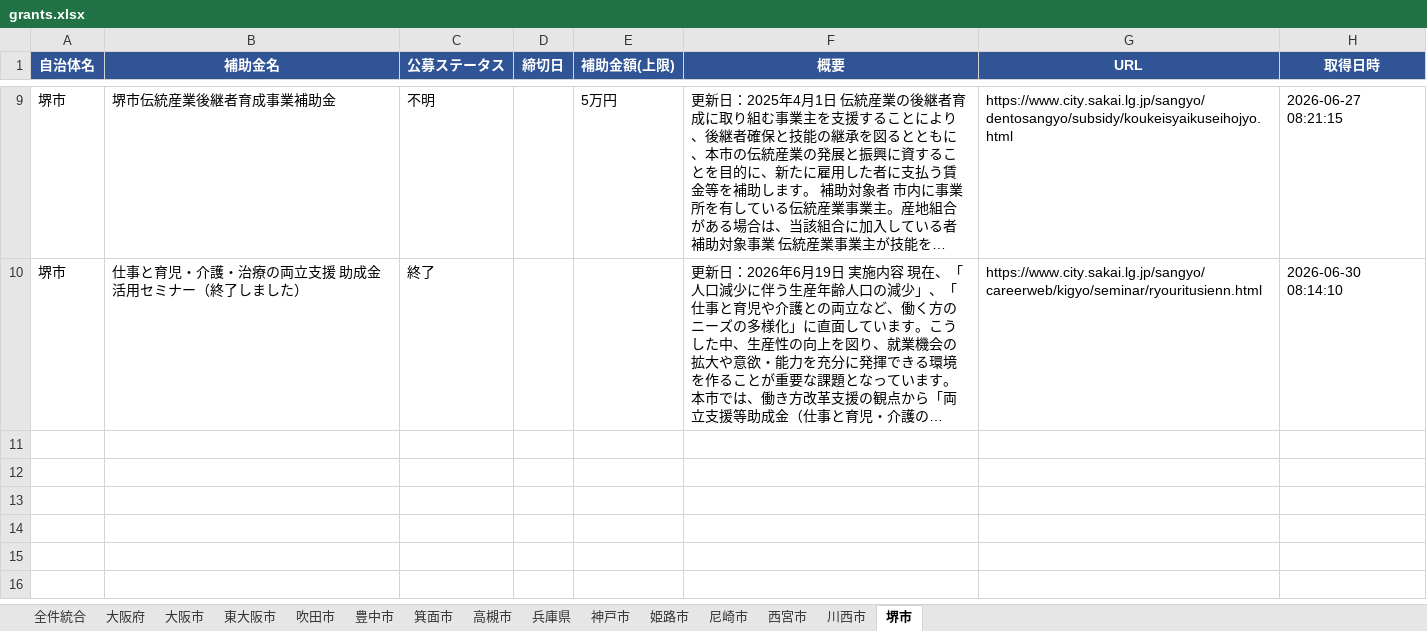
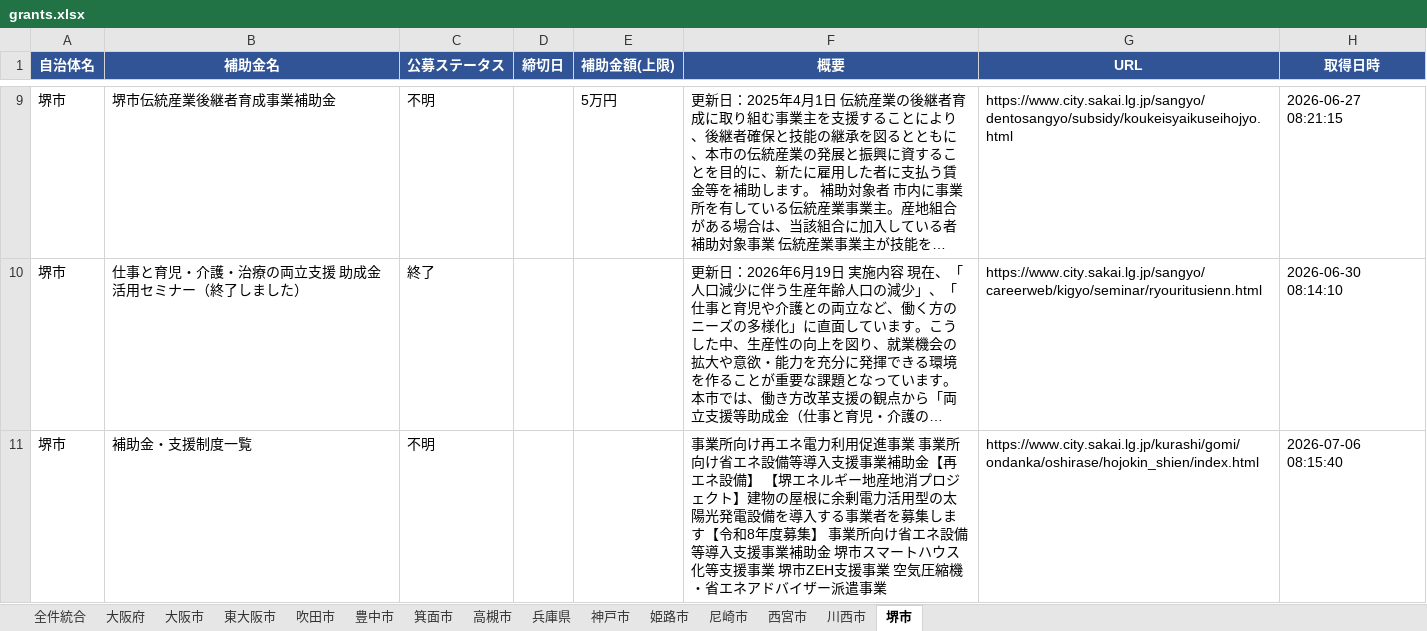
Before and after one commit to tsuruta-prog/grants-scraper, an Excel workbook: data/grants.xlsx, sheet 堺市, drawn as a sheet; only a part is shown, gaps mark what is left out; long unchanged cells end in …; values as stored, in another font and other column widths than the file's, no borders; the diff names each change by its address in the sheet, - before the commit and + after, or states it on an @@ line.

```diff
--- a/data/grants.xlsx (sheet 堺市)
+++ b/data/grants.xlsx (sheet 堺市)
+row 11: 堺市 | 補助金・支援制度一覧 | 不明 |  |  | 事業所向け再エネ電力利用促進事業 事業所向け省エネ設備等導入支援事業補助金【再エネ設備】 【堺エネルギー地産地消プロジェクト】建物の屋根に余剰電力活用型の太陽光発電設備を導入する事業者を募集します【令和8年度募集】 事業所向け省エネ設備等導入支援事業補助金 堺市スマートハウス化等支援事業 堺市ZEH支援事業 空気圧縮機・省エネアドバイザー派遣事業 | https://www.city.sakai.lg.jp/kurashi/gomi/ondanka/oshirase/hojokin_shien/index.html | 2026-07-06 08:15:40
```
Also changed, not shown: sheet 全件統合, 1 other file.
